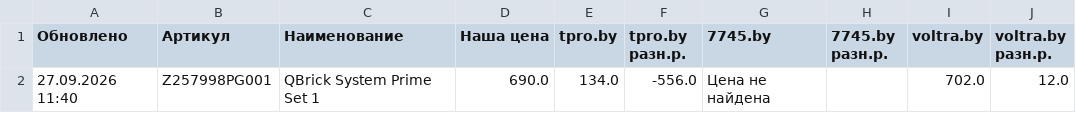
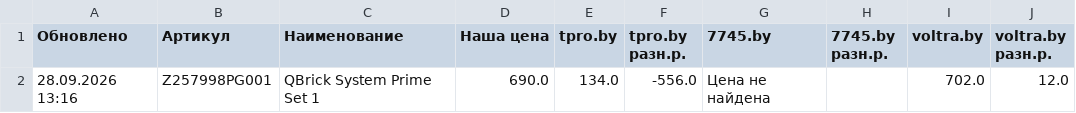
Before and after one commit to martysenses/price-monitor, a CSV file: результаты.csv, drawn as a sheet; only a part is shown; the diff names each change by its address in the sheet, - before the commit and + after, or states it on an @@ line.

```diff
--- a/результаты.csv
+++ b/результаты.csv
-A2 (Обновлено): 27.09.2026 11:40
+A2 (Обновлено): 28.09.2026 13:16
```
Also changed, not shown: 2 other files.
